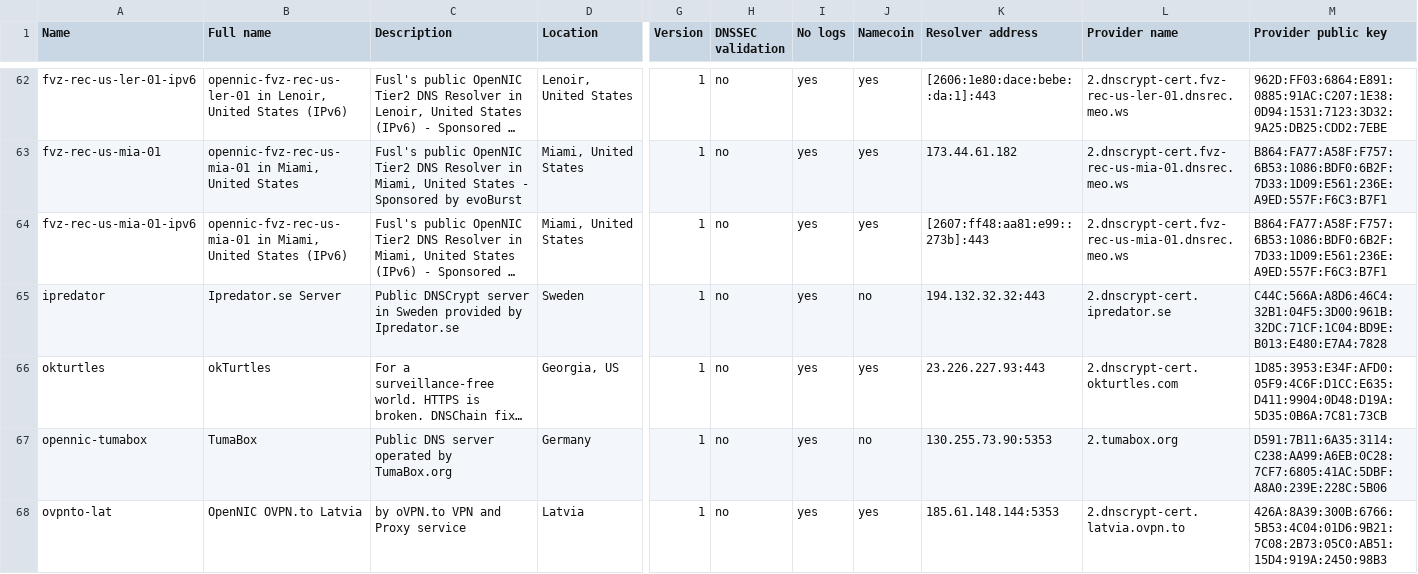
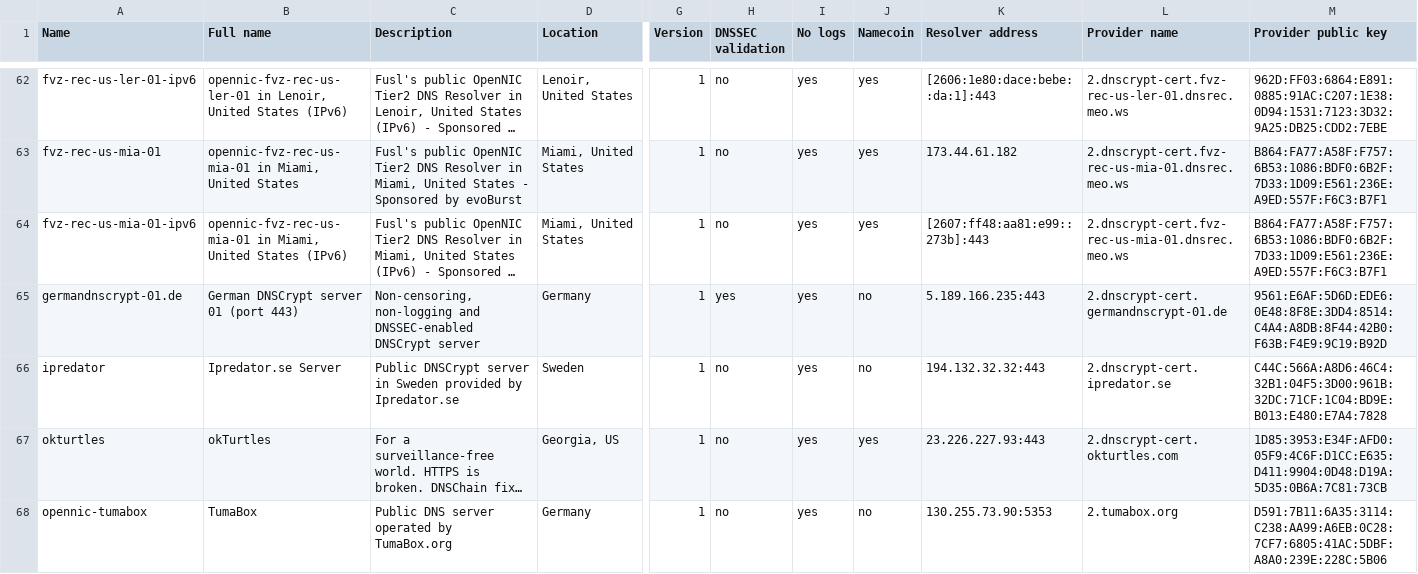
Before and after one commit to dyne/dnscrypt-proxy, a CSV file: dnscrypt-resolvers.csv, drawn as a sheet; only a part is shown, gaps mark what is left out; the shorter side is filled out with more unchanged rows; long unchanged cells end in …; rows hold the shown columns only; the diff names each change by its address in the sheet, - before the commit and + after, or states it on an @@ line.

Commit message:
Update dnscrypt-resolvers.csv
added germandnscrypt-01.de

```diff
--- a/dnscrypt-resolvers.csv
+++ b/dnscrypt-resolvers.csv
+row 65: germandnscrypt-01.de | German DNSCrypt server 01 (port 443) | Non-censoring, non-logging and DNSSEC-enabled DNSCrypt server | Germany | 1 | yes | yes | no | 5.189.166.235:443 | 2.dnscrypt-cert.germandnscrypt-01.de | 9561:E6AF:5D6D:EDE6:0E48:8F8E:3DD4:8514:C4A4:A8DB:8F44:42B0:F63B:F4E9:9C19:B92D
```
